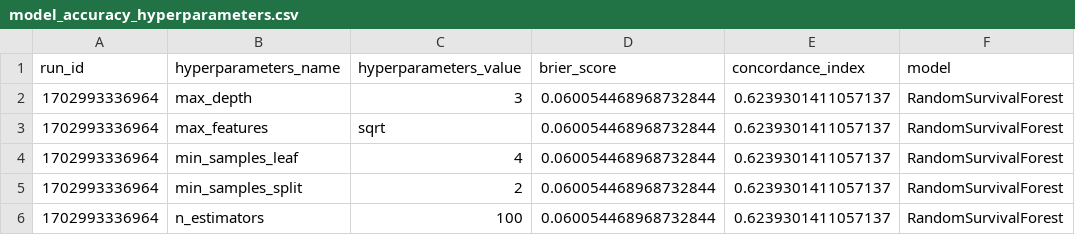
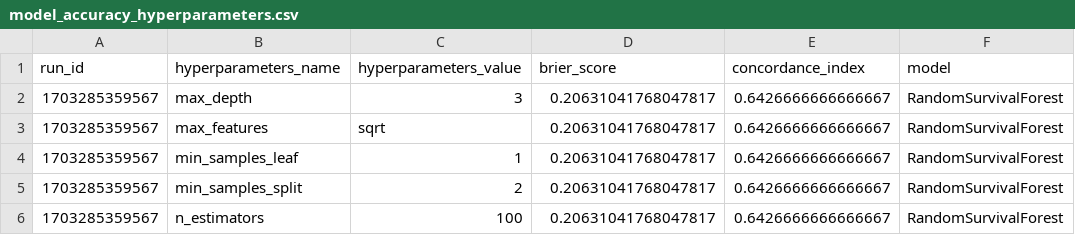
Before and after one commit to Abdo-95/InterpretME, a CSV file: example/interpretme/files/model_accuracy_hyperparameters.csv, drawn as a sheet.

```diff
--- a/example/interpretme/files/model_accuracy_hyperparameters.csv
+++ b/example/interpretme/files/model_accuracy_hyperparameters.csv
@@ -1,6 +1,6 @@
 run_id,hyperparameters_name,hyperparameters_value,brier_score,concordance_index,model
-1702993336964,max_depth,3,0.060054468968732844,0.6239301411057137,RandomSurvivalForest
-1702993336964,max_features,sqrt,0.060054468968732844,0.6239301411057137,RandomSurvivalForest
-1702993336964,min_samples_leaf,4,0.060054468968732844,0.6239301411057137,RandomSurvivalForest
-1702993336964,min_samples_split,2,0.060054468968732844,0.6239301411057137,RandomSurvivalForest
-1702993336964,n_estimators,100,0.060054468968732844,0.6239301411057137,RandomSurvivalForest
+1703285359567,max_depth,3,0.20631041768047817,0.6426666666666667,RandomSurvivalForest
+1703285359567,max_features,sqrt,0.20631041768047817,0.6426666666666667,RandomSurvivalForest
+1703285359567,min_samples_leaf,1,0.20631041768047817,0.6426666666666667,RandomSurvivalForest
+1703285359567,min_samples_split,2,0.20631041768047817,0.6426666666666667,RandomSurvivalForest
+1703285359567,n_estimators,100,0.20631041768047817,0.6426666666666667,RandomSurvivalForest
```
Also changed, not shown: example/interpretme/files/feature_definition.csv, example/times.csv, 22 other files.
